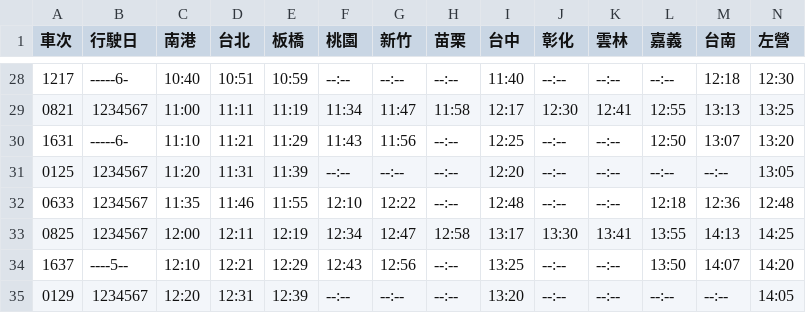
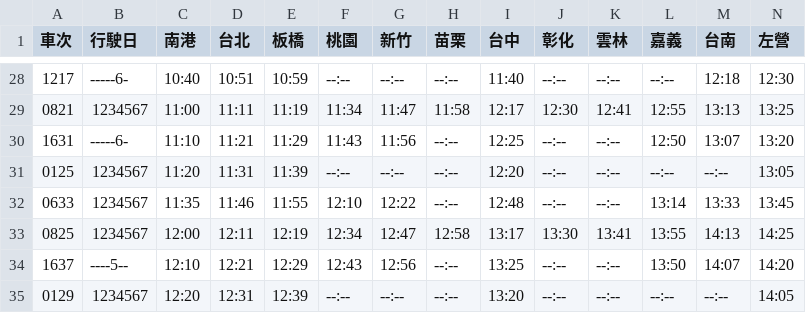
Before and after one commit to repeat/taiwan-high-speed-rail-timetable, a CSV file: southbound.csv, drawn as a sheet; only a part is shown, gaps mark what is left out.

```diff
--- a/southbound.csv
+++ b/southbound.csv
@@ -31,3 +31,3 @@
 0125,1234567,11:20,11:31,11:39,--:--,--:--,--:--,12:20,--:--,--:--,--:--,--:--,13:05
-0633,1234567,11:35,11:46,11:55,12:10,12:22,--:--,12:48,--:--,--:--,12:18,12:36,12:48
+0633,1234567,11:35,11:46,11:55,12:10,12:22,--:--,12:48,--:--,--:--,13:14,13:33,13:45
 0825,1234567,12:00,12:11,12:19,12:34,12:47,12:58,13:17,13:30,13:41,13:55,14:13,14:25
```
Also changed, not shown: timetable.csv.
